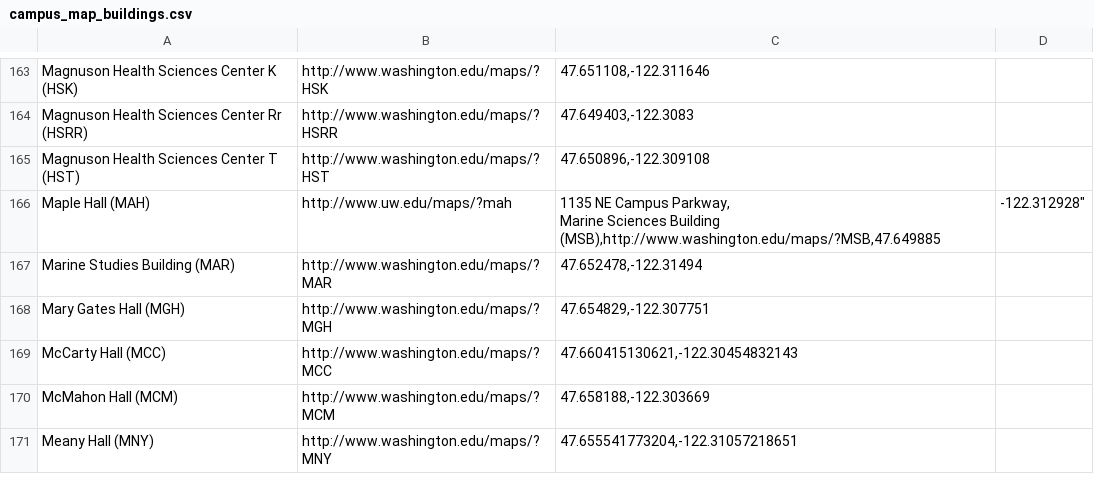
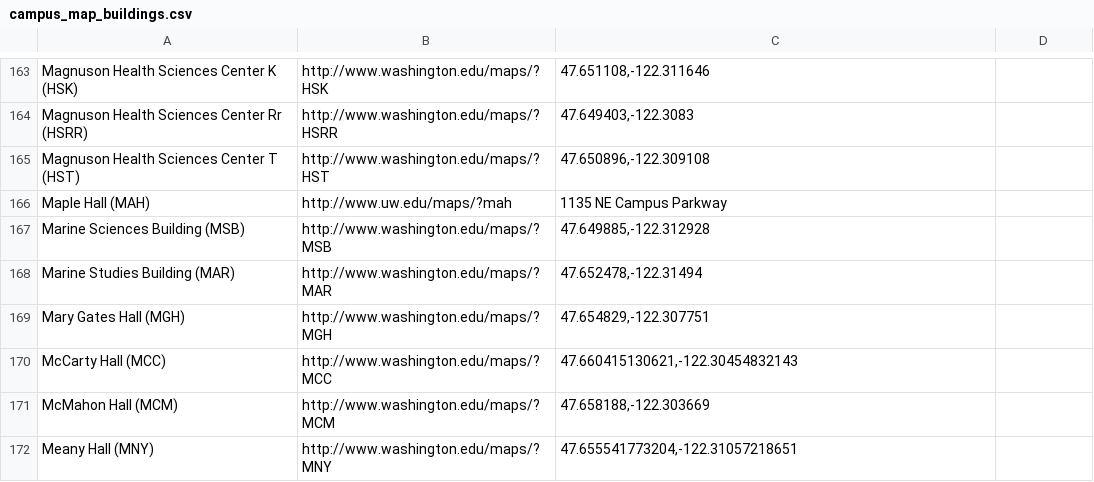
Before and after one commit to uw-it-aca/eventcal, a CSV file: accountsynchr/data/campus_map_buildings.csv, drawn as a sheet; only a part is shown, gaps mark what is left out.

Commit message:
fix broken line

```diff
--- a/accountsynchr/data/campus_map_buildings.csv
+++ b/accountsynchr/data/campus_map_buildings.csv
@@ -165,4 +165,4 @@ Magnuson Health Sciences Center Rr (HSRR),http://www.washington.edu/maps/?HSRR,"
 Magnuson Health Sciences Center T (HST),http://www.washington.edu/maps/?HST,"47.650896,-122.309108"
-Maple Hall (MAH),http://www.uw.edu/maps/?mah,"1135 NE Campus Parkway,
-Marine Sciences Building (MSB),http://www.washington.edu/maps/?MSB,"47.649885,-122.312928"
+Maple Hall (MAH),http://www.uw.edu/maps/?mah,"1135 NE Campus Parkway"
+Marine Sciences Building (MSB),http://www.washington.edu/maps/?MSB,"47.649885,-122.312928"
 Marine Studies Building (MAR),http://www.washington.edu/maps/?MAR,"47.652478,-122.31494"
```
